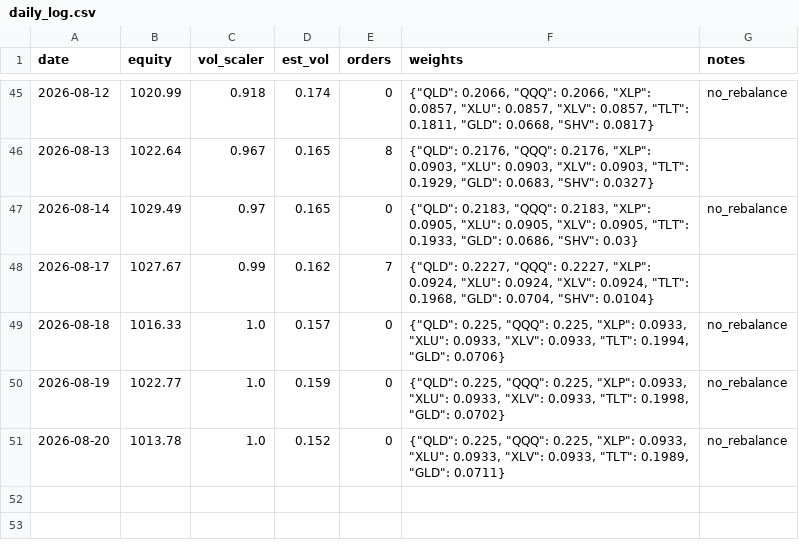
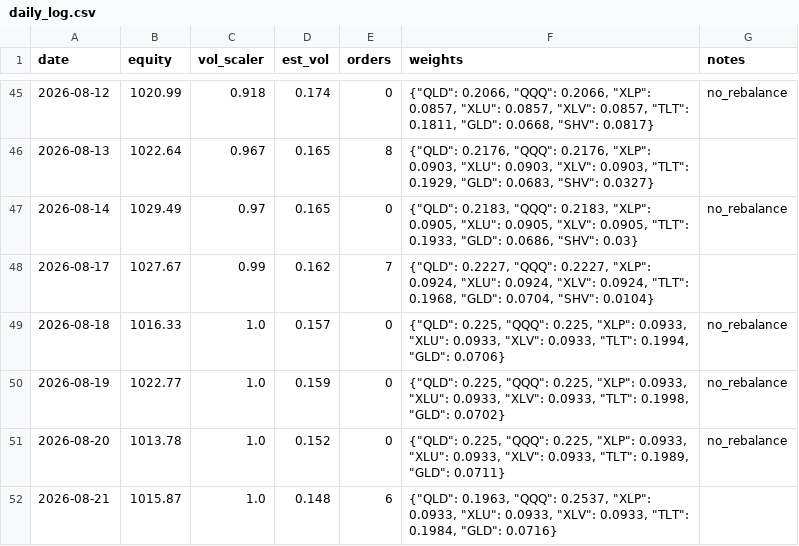
Before and after one commit to Tyler-Morton/BeatTheComp, a CSV file: challenger/daily_log.csv, drawn as a sheet; only a part is shown, gaps mark what is left out; the diff names each change by its address in the sheet, - before the commit and + after, or states it on an @@ line.

```diff
--- a/challenger/daily_log.csv
+++ b/challenger/daily_log.csv
+row 52: 2026-08-21 | 1015.87 | 1.0 | 0.148 | 6 | {"QLD": 0.1963, "QQQ": 0.2537, "XLP": 0.0933, "XLU": 0.0933, "XLV": 0.0933, "TLT": 0.1984, "GLD": 0.0716}
```
Also changed, not shown: 1 other file.
